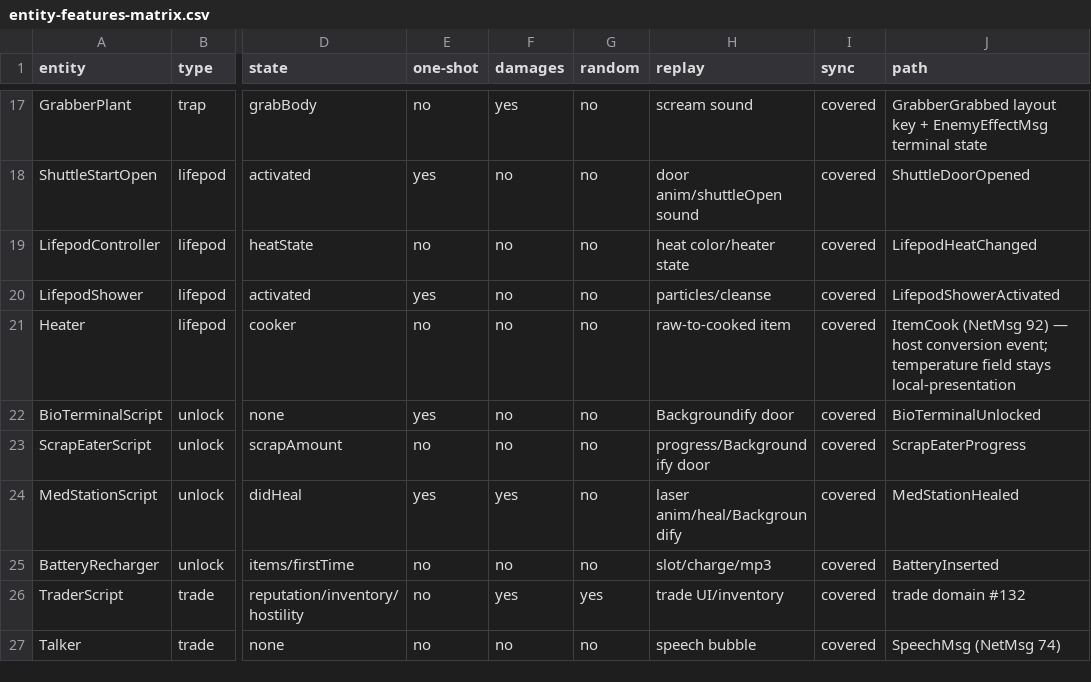
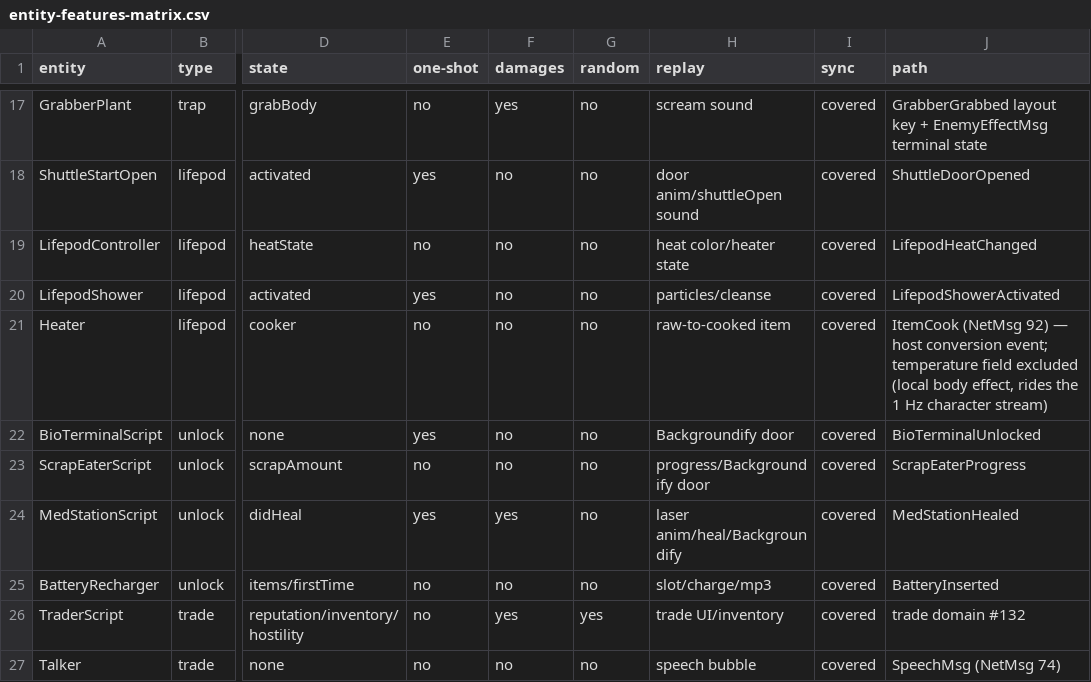
Before and after one commit to XeronOwO/Casualties-Unknown-Online, a CSV file: docs/entity-features-matrix.csv, drawn as a sheet; only a part is shown, gaps mark what is left out; the diff names each change by its address in the sheet, - before the commit and + after, or states it on an @@ line.

Commit message:
feat(networking): add per-peer health metrics and close xaloris Heater residual
- PeerHealthTracker: rolling RTT samples, average, jitter, completed/lost probe counts
- NetworkTrafficMonitor logs [NetworkHealth] on the 10s window edge; bandwidth stays in [NetworkTraffic]
- SessionService records ping send/pong close and resets diagnostics on session teardown
- Heater-on-xaloris temperature field classified as excluded local-body effect (no sync needed)
- Backlog, tech-decisions, entity-features, enemy-sync and selfcheck docs updated
- 1143 tests green (x64 vstest); architecture/replay/dispatch/delivery gates pass

```diff
--- a/docs/entity-features-matrix.csv
+++ b/docs/entity-features-matrix.csv
-J21 (path): …temperature field stays local-presentation
+J21 (path): …temperature field excluded (local body effect, rides the 1 Hz character stream)
```
Also changed, not shown: 13 other files.
